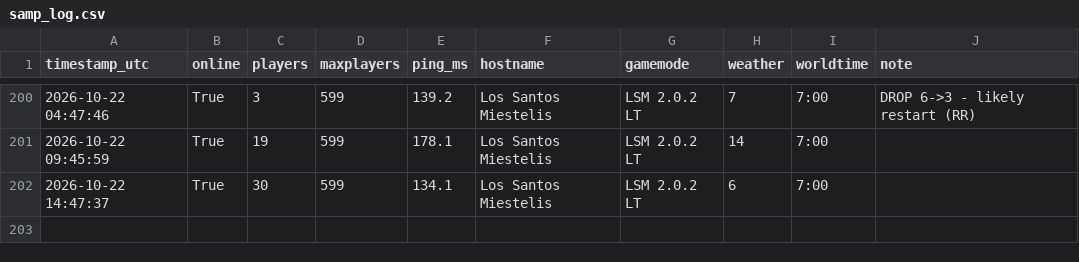
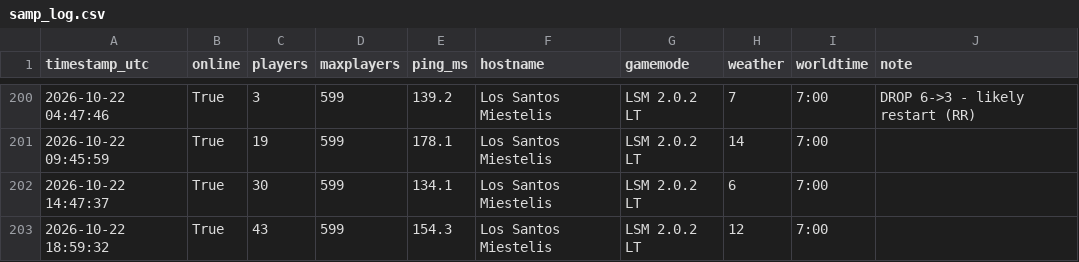
Before and after one commit to Garavitos/samp-monitor, a CSV file: samp_log.csv, drawn as a sheet; only a part is shown, gaps mark what is left out; the diff names each change by its address in the sheet, - before the commit and + after, or states it on an @@ line.

```diff
--- a/samp_log.csv
+++ b/samp_log.csv
+row 203: 2026-10-22 18:59:32 | True | 43 | 599 | 154.3 | Los Santos Miestelis | LSM 2.0.2 LT | 12 | 7:00
```
